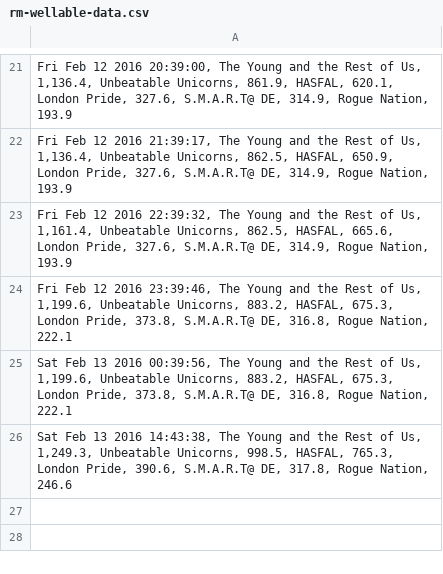
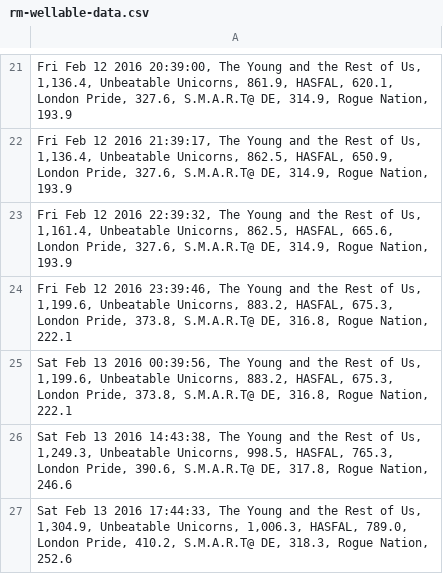
Before and after one commit to brettrowley/brettrowley.github.io, a CSV file: sandbox/wellable/rm-wellable-data.csv, drawn as a sheet; only a part is shown, gaps mark what is left out; the diff names each change by its address in the sheet, - before the commit and + after, or states it on an @@ line.

Commit message:
Manually push data

```diff
--- a/sandbox/wellable/rm-wellable-data.csv
+++ b/sandbox/wellable/rm-wellable-data.csv
+row 27: Sat Feb 13 2016 17:44:33, The Young and the Rest of Us, 1,304.9, Unbeatable Unicorns, 1,006.3, HASFAL, 789.0, London Pride, 410.2, S.M.A.R.T@ DE, 318.3, Rogue Nation, 252.6
```
Also changed, not shown: 1 other file.
